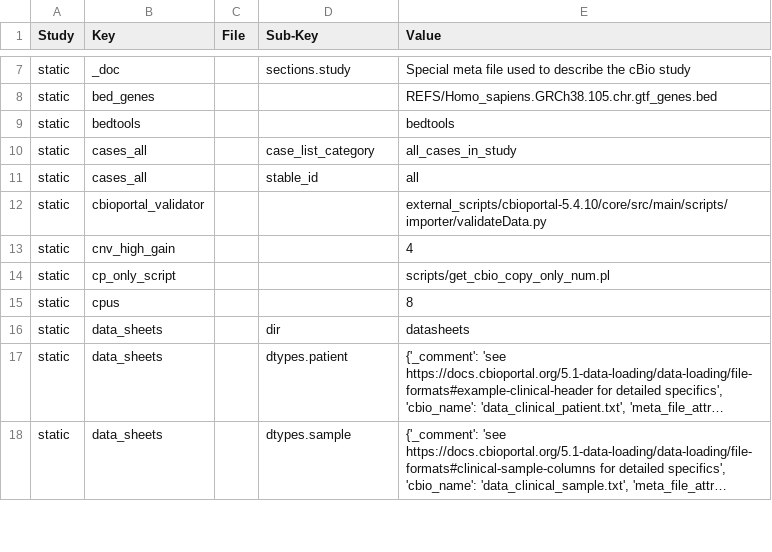
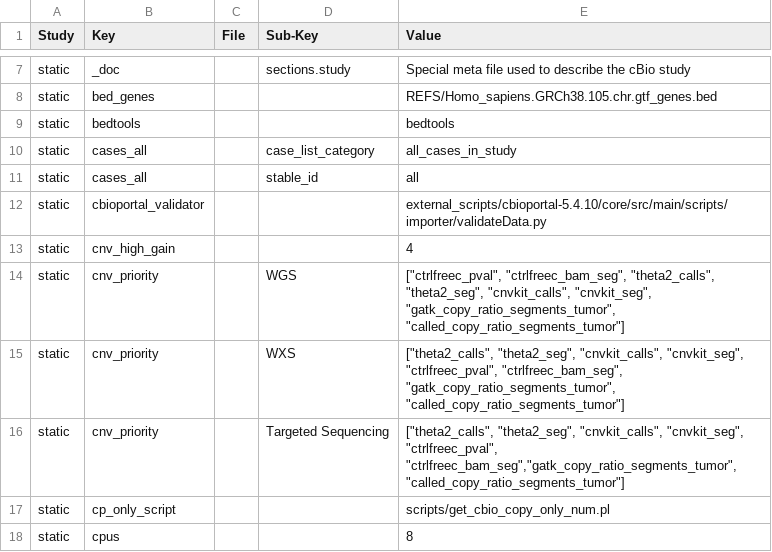
Before and after one commit to kids-first/kf-cbioportal-etl, a TSV file: cbioportal_etl/STUDY_CONFIGS/all_studies_config_values.tsv, drawn as a sheet; only a part is shown, gaps mark what is left out; the shorter side is filled out with more unchanged rows; long unchanged cells end in ….

Commit message:
:construction: pause point - config updated prioritization implemented. Need to add CNVkit processsing

```diff
--- a/cbioportal_etl/STUDY_CONFIGS/all_studies_config_values.tsv
+++ b/cbioportal_etl/STUDY_CONFIGS/all_studies_config_values.tsv
@@ -13,2 +13,5 @@ static	cbioportal_validator			external_scripts/cbioportal-5.4.10/core/src/main/s
 static	cnv_high_gain			4
+static	cnv_priority		WGS	["ctrlfreec_pval", "ctrlfreec_bam_seg", "theta2_calls", "theta2_seg", "cnvkit_calls", "cnvkit_seg", "gatk_copy_ratio_segments_tumor", "called_copy_ratio_segments_tumor"]
+static	cnv_priority		WXS	["theta2_calls", "theta2_seg", "cnvkit_calls", "cnvkit_seg", "ctrlfreec_pval", "ctrlfreec_bam_seg", "gatk_copy_ratio_segments_tumor", "called_copy_ratio_segments_tumor"]
+static	cnv_priority		Targeted Sequencing	["theta2_calls", "theta2_seg", "cnvkit_calls", "cnvkit_seg", "ctrlfreec_pval", "ctrlfreec_bam_seg","gatk_copy_ratio_segments_tumor", "called_copy_ratio_segments_tumor"]
 static	cp_only_script			scripts/get_cbio_copy_only_num.pl
```
Also changed, not shown: 1 other file.
